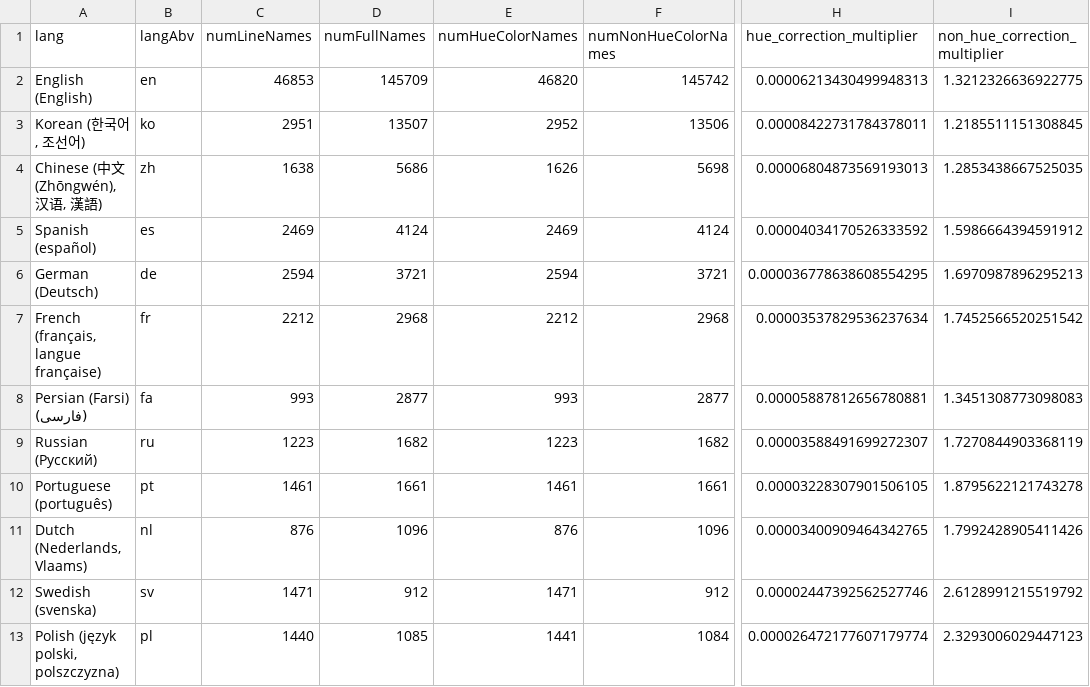
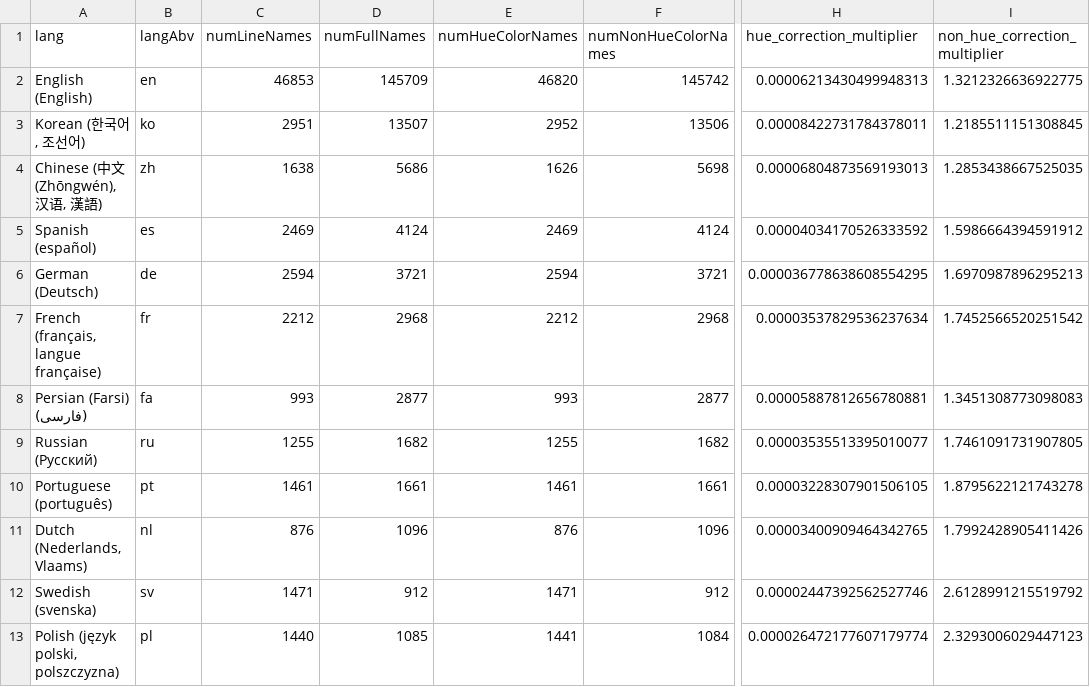
Before and after one commit to uwdata/color-naming-in-different-languages, a CSV file: model/lang_info.csv, drawn as a sheet; only a part is shown, gaps mark what is left out; the diff names each change by its address in the sheet, - before the commit and + after, or states it on an @@ line.

```diff
--- a/model/lang_info.csv
+++ b/model/lang_info.csv
-C9 (numLineNames): 1223
+C9 (numLineNames): 1255
-E9 (numHueColorNames): 1223
+E9 (numHueColorNames): 1255
-H9 (hue_correction_multiplier): 0.00003588491699272307
+H9 (hue_correction_multiplier): 0.00003535513395010077
-I9 (non_hue_correction_multiplier): 1.7270844903368119
+I9 (non_hue_correction_multiplier): 1.7461091731907805
```
Also changed, not shown: model/binned_full_colors/full_color_lang_bin_blur_info.csv, model/binned_full_colors/full_color_lang_bin_info.csv, 26 other files.
